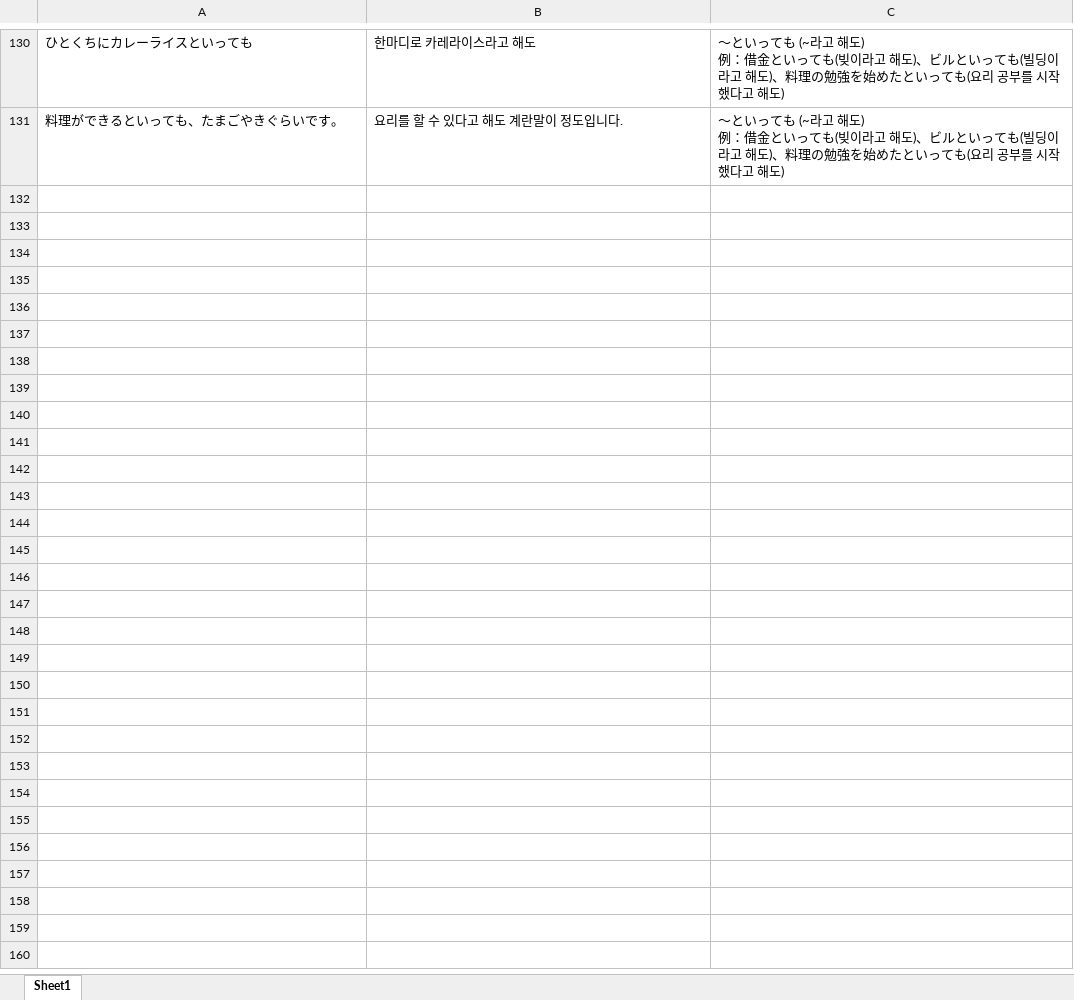
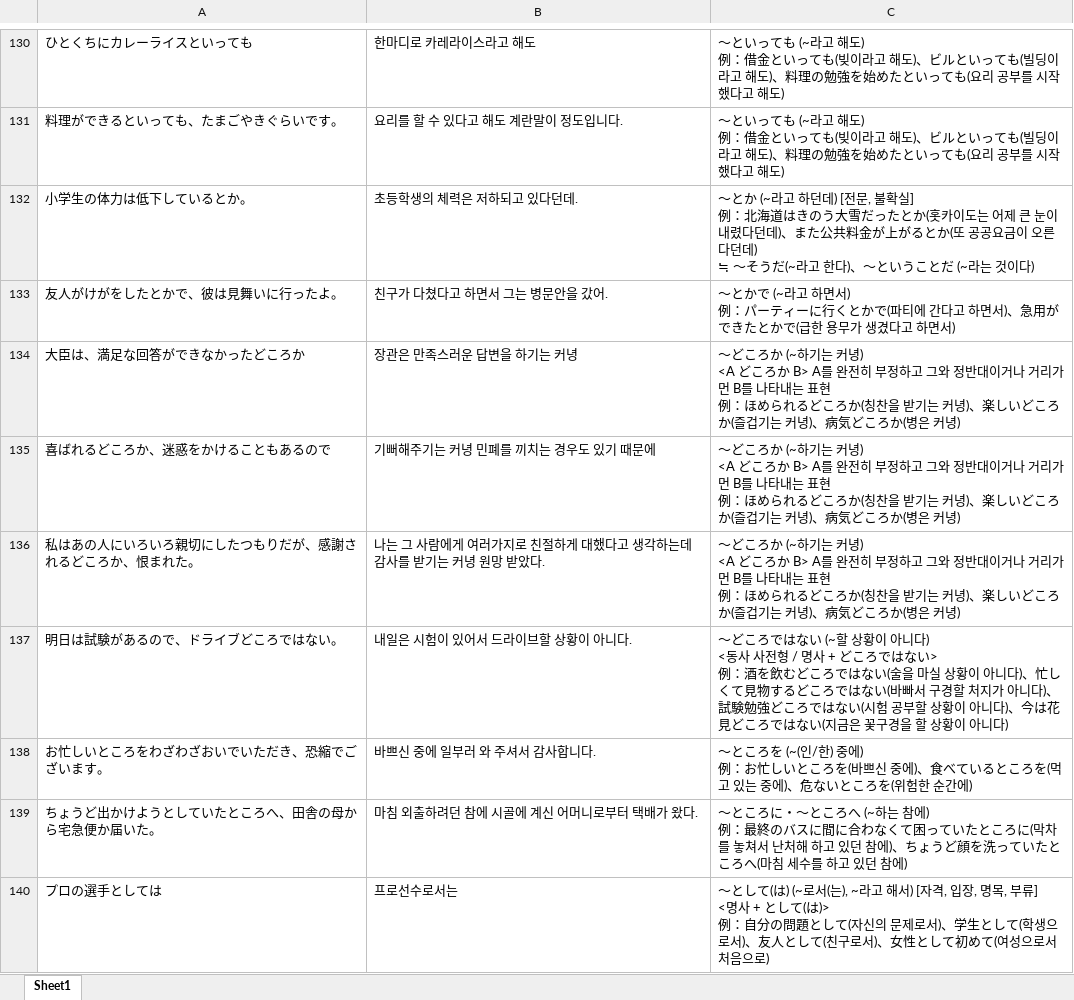
Before and after one commit to riparang/nihongo, an Excel workbook: anki_deque/darakwon_n2_grammar.xlsx, sheet Sheet1, drawn as a sheet; only a part is shown, gaps mark what is left out; values as stored, in another font and other column widths than the file's, no borders; ↵ is a line break in a cell; the diff covers the shown part only; the diff names each change by its address in the sheet, - before the commit and + after, or states it on an @@ line.

Commit message:
Update darakwon_n2_grammar.xlsx

```diff
--- a/anki_deque/darakwon_n2_grammar.xlsx (sheet Sheet1)
+++ b/anki_deque/darakwon_n2_grammar.xlsx (sheet Sheet1)
+row 132: 小学生の体力は低下しているとか。 | 초등학생의 체력은 저하되고 있다던데. | ～とか (~라고 하던데) [전문, 불확실] ↵ 例：北海道はきのう大雪だったとか(홋카이도는 어제 큰 눈이 내렸다던데)、また公共料金が上がるとか(또 공공요금이 오른다던데) ↵ ≒ ～そうだ(~라고 한다)、～ということだ (~라는 것이다)
+row 133: 友人がけがをしたとかで、彼は見舞いに行ったよ。 | 친구가 다쳤다고 하면서 그는 병문안을 갔어. | ～とかで (~라고 하면서) ↵ 例：パーティーに行くとかで(파티에 간다고 하면서)、急用ができたとかで(급한 용무가 생겼다고 하면서)
+row 134: 大臣は、満足な回答ができなかったどころか | 장관은 만족스러운 답변을 하기는 커녕 | ～どころか (~하기는 커녕) ↵ <A どころか B> A를 완전히 부정하고 그와 정반대이거나 거리가 먼 B를 나타내는 표현 ↵ 例：ほめられるどころか(칭찬을 받기는 커녕)、楽しいどころか(즐겁기는 커녕)、病気どころか(병은 커녕)
+row 135: 喜ばれるどころか、迷惑をかけることもあるので | 기뻐해주기는 커녕 민폐를 끼치는 경우도 있기 때문에 | ～どころか (~하기는 커녕) ↵ <A どころか B> A를 완전히 부정하고 그와 정반대이거나 거리가 먼 B를 나타내는 표현 ↵ 例：ほめられるどころか(칭찬을 받기는 커녕)、楽しいどころか(즐겁기는 커녕)、病気どころか(병은 커녕)
+row 136: 私はあの人にいろいろ親切にしたつもりだが、感謝されるどころか、恨まれた。 | 나는 그 사람에게 여러가지로 친절하게 대했다고 생각하는데 감사를 받기는 커녕 원망 받았다. | ～どころか (~하기는 커녕) ↵ <A どころか B> A를 완전히 부정하고 그와 정반대이거나 거리가 먼 B를 나타내는 표현 ↵ 例：ほめられるどころか(칭찬을 받기는 커녕)、楽しいどころか(즐겁기는 커녕)、病気どころか(병은 커녕)
+row 137: 明日は試験があるので、ドライブどころではない。 | 내일은 시험이 있어서 드라이브할 상황이 아니다. | ～どころではない (~할 상황이 아니다) ↵ <동사 사전형 / 명사 + どころではない> ↵ 例：酒を飲むどころではない(술을 마실 상황이 아니다)、忙しくて見物するどころではない(바빠서 구경할 처지가 아니다)、試験勉強どころではない(시험 공부할 상황이 아니다)、今は花見どころではない(지금은 꽃구경을 할 상황이 아니다)
+row 138: お忙しいところをわざわざおいでいただき、恐縮でございます。 | 바쁘신 중에 일부러 와 주셔서 감사합니다. | ～ところを (~(인/한) 중에) ↵ 例：お忙しいところを(바쁘신 중에)、食べているところを(먹고 있는 중에)、危ないところを(위험한 순간에)
+row 139: ちょうど出かけようとしていたところへ、田舎の母から宅急便か届いた。 | 마침 외출하려던 참에 시골에 계신 어머니로부터 택배가 왔다. | ～ところに・～ところへ (~하는 참에) ↵ 例：最終のバスに間に合わなくて困っていたところに(막차를 놓쳐서 난처해 하고 있던 참에)、ちょうど顔を洗っていたところへ(마침 세수를 하고 있던 참에)
+row 140: プロの選手としては | 프로선수로서는 | ～として(は) (~로서(는), ~라고 해서) [자격, 입장, 명목, 부류] ↵ <명사 + として(は)> ↵ 例：自分の問題として(자신의 문제로서)、学生として(학생으로서)、友人として(친구로서)、女性として初めて(여성으로서 처음으로)
```
Also changed, not shown: 8 added rows elsewhere in this sheet.
